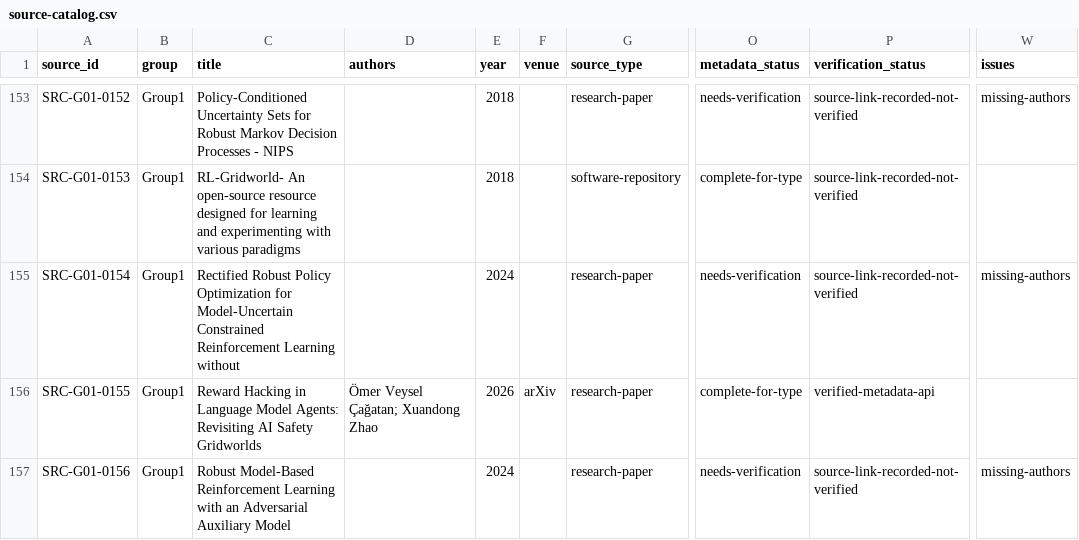
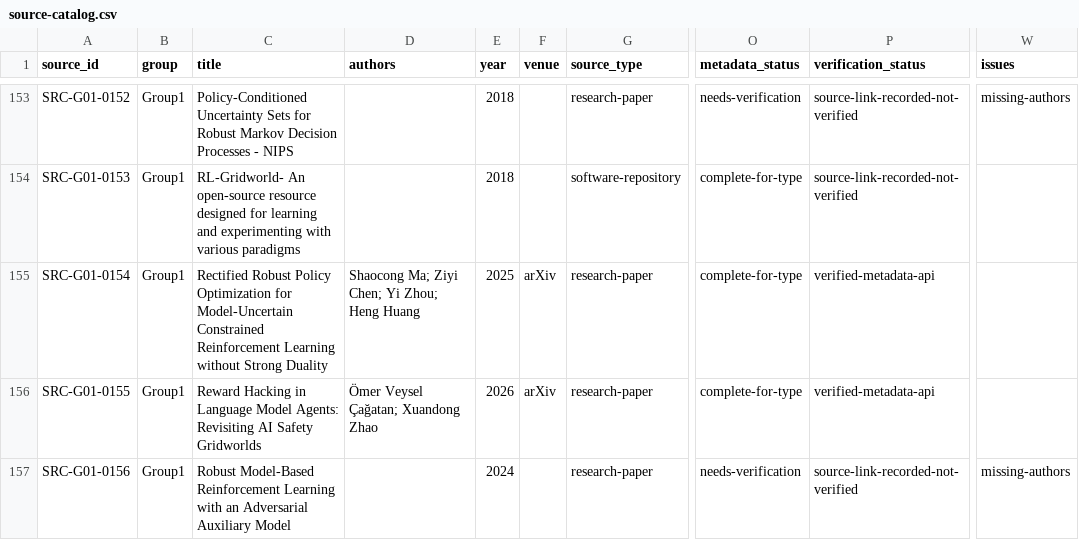
Before and after one commit to MariosGiannakaras/ThesisBibliography, a CSV file: catalog/source-catalog.csv, drawn as a sheet; only a part is shown, gaps mark what is left out; the diff covers the shown part only; the diff names each change by its address in the sheet, - before the commit and + after, or states it on an @@ line.

```diff
--- a/catalog/source-catalog.csv
+++ b/catalog/source-catalog.csv
-C155 (title): …Learning without
+C155 (title): …Learning without Strong Duality
-D155 (authors): (empty)
+D155 (authors): Shaocong Ma; Ziyi Chen; Yi Zhou; Heng Huang
-E155 (year): 2024
+E155 (year): 2025
-F155 (venue): (empty)
+F155 (venue): arXiv
-O155 (metadata_status): needs-verification
+O155 (metadata_status): complete-for-type
-P155 (verification_status): source-link-recorded-not-verified
+P155 (verification_status): verified-metadata-api
-W155 (issues): missing-authors
+W155 (issues): (empty)
```
Also changed, not shown: 18 edited cells elsewhere in this file, archive/original-path-map.csv, 19 other files.
